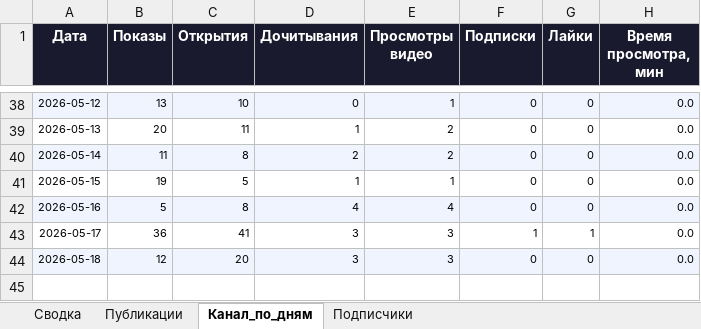
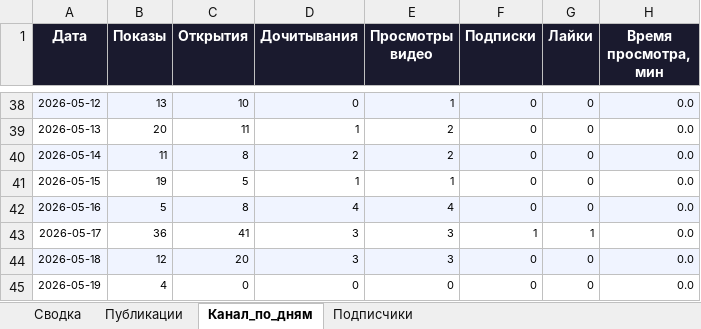
Before and after one commit to Zhechev-Daniil/dzen-analytics, an Excel workbook: dzen_analytics.xlsx, sheet Канал_по_дням, drawn as a sheet; only a part is shown, gaps mark what is left out; values as stored, in another font and other column widths than the file's, no borders; the diff names each change by its address in the sheet, - before the commit and + after, or states it on an @@ line.

```diff
--- a/dzen_analytics.xlsx (sheet Канал_по_дням)
+++ b/dzen_analytics.xlsx (sheet Канал_по_дням)
+row 45: 2026-05-19 | 4 | 0 | 0 | 0 | 0 | 0 | 0.0
```
Also changed, not shown: sheet Публикации, sheet Сводка, sheet Подписчики, 2 other files.
